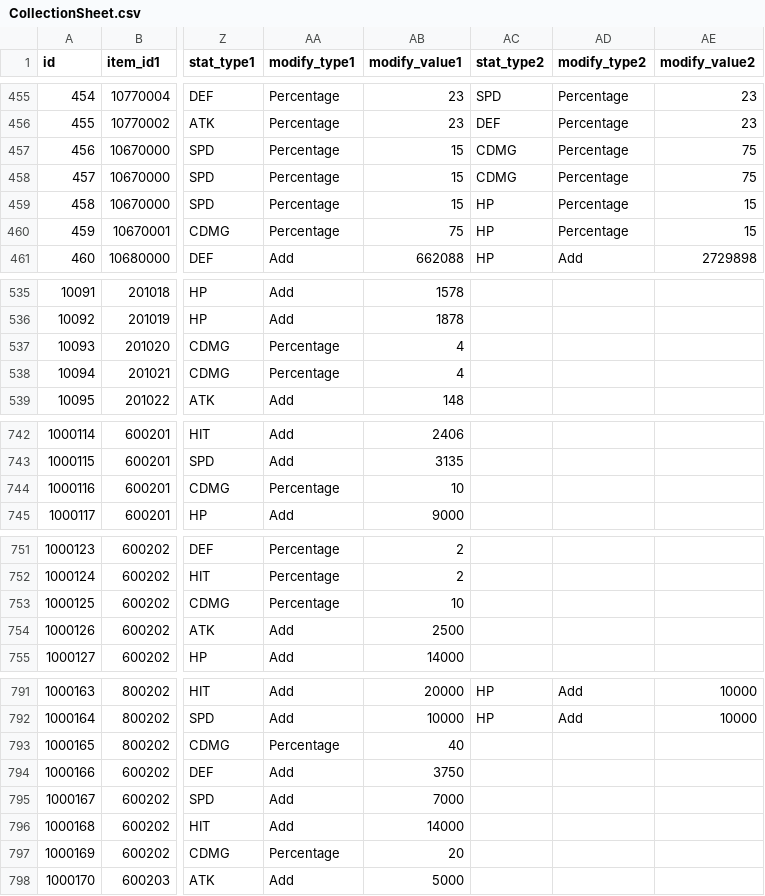
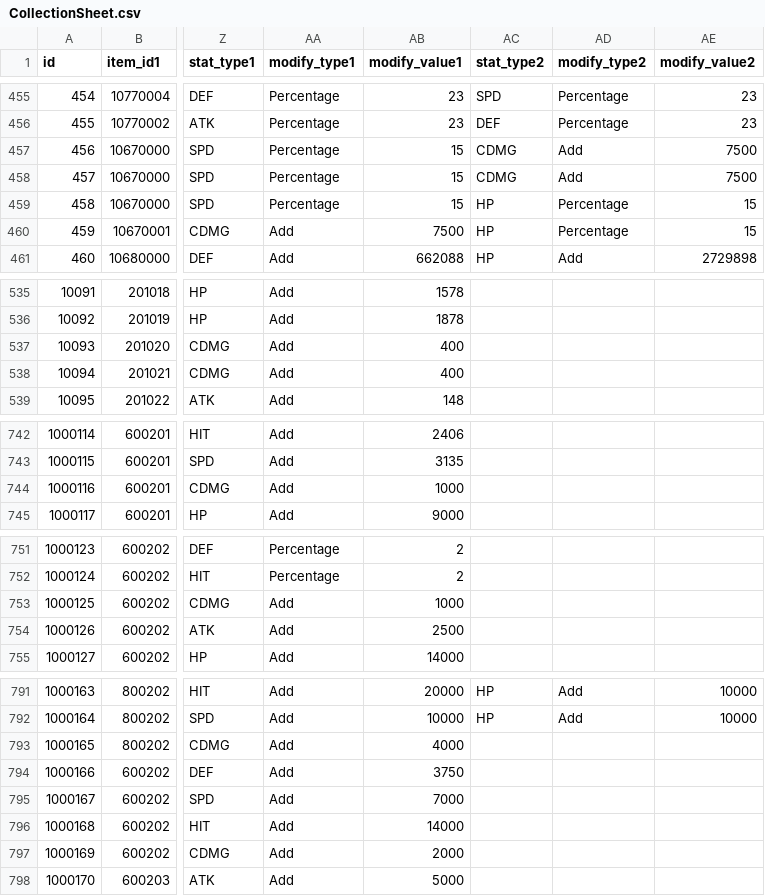
Before and after one commit to planetarium/lib9c, a CSV file: Lib9c/TableCSV/CollectionSheet.csv, drawn as a sheet; only a part is shown, gaps mark what is left out; the diff covers the shown part only; the diff names each change by its address in the sheet, - before the commit and + after, or states it on an @@ line.

```diff
--- a/Lib9c/TableCSV/CollectionSheet.csv
+++ b/Lib9c/TableCSV/CollectionSheet.csv
-AD457:AD458 (modify_type2): Percentage
+AD457:AD458 (modify_type2): Add
-AE457:AE458 (modify_value2): 75
+AE457:AE458 (modify_value2): 7500
-AA460 (modify_type1): Percentage
+AA460 (modify_type1): Add
-AB460 (modify_value1): 75
+AB460 (modify_value1): 7500
-AA537:AA538 (modify_type1): Percentage
+AA537:AA538 (modify_type1): Add
-AB537:AB538 (modify_value1): 4
+AB537:AB538 (modify_value1): 400
-AA744 (modify_type1): Percentage
+AA744 (modify_type1): Add
-AB744 (modify_value1): 10
+AB744 (modify_value1): 1000
-AA753 (modify_type1): Percentage
+AA753 (modify_type1): Add
-AB753 (modify_value1): 10
+AB753 (modify_value1): 1000
-AA793 (modify_type1): Percentage
+AA793 (modify_type1): Add
-AB793 (modify_value1): 40
+AB793 (modify_value1): 4000
-AA797 (modify_type1): Percentage
+AA797 (modify_type1): Add
-AB797 (modify_value1): 20
+AB797 (modify_value1): 2000
```
Also changed, not shown: 7 added rows and 22 edited cells elsewhere in this file.
